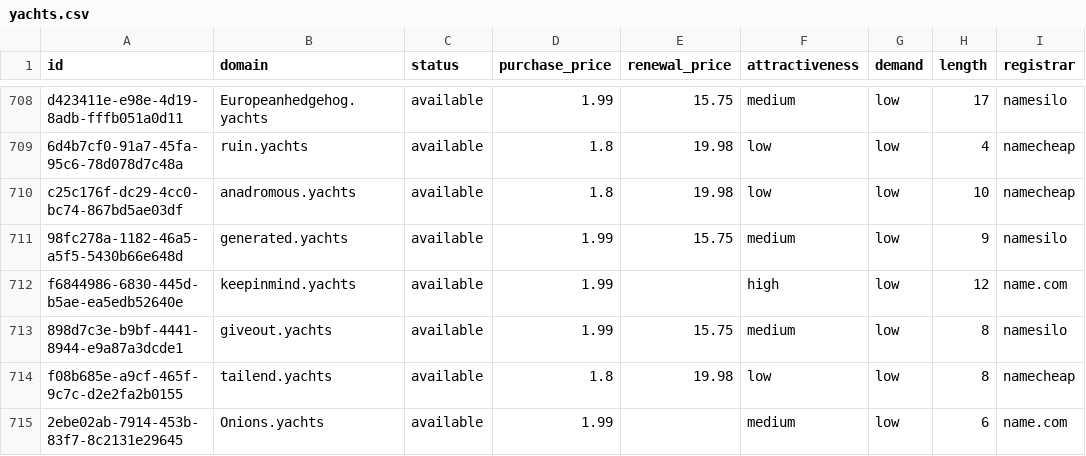
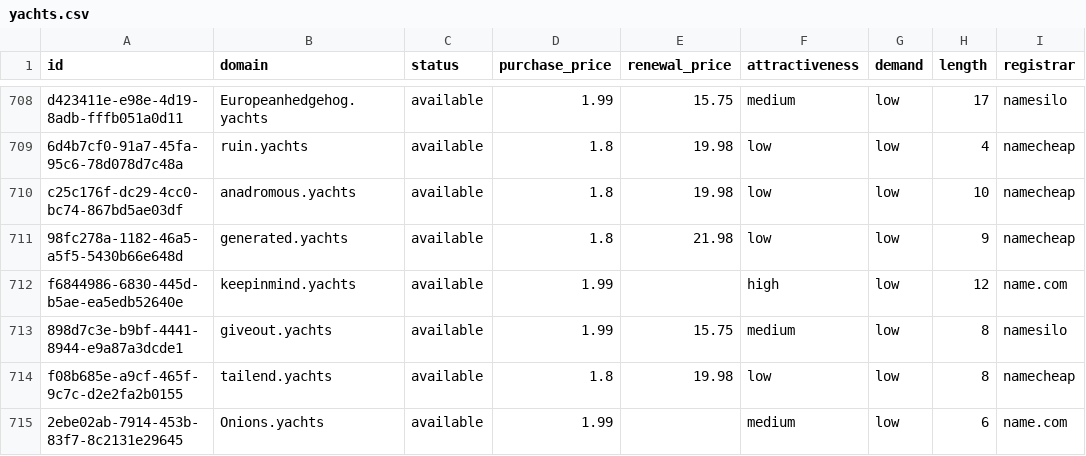
Before and after one commit to UniqueDomains/yachts-oneword-domains, a CSV file: yachts.csv, drawn as a sheet; only a part is shown, gaps mark what is left out; the diff names each change by its address in the sheet, - before the commit and + after, or states it on an @@ line.

Commit message:
Domains update

```diff
--- a/yachts.csv
+++ b/yachts.csv
-D711 (purchase_price): 1.99
+D711 (purchase_price): 1.8
-E711 (renewal_price): 15.75
+E711 (renewal_price): 21.98
-F711 (attractiveness): medium
+F711 (attractiveness): low
-I711 (registrar): namesilo
+I711 (registrar): namecheap
```
Also changed, not shown: 4 other files.
